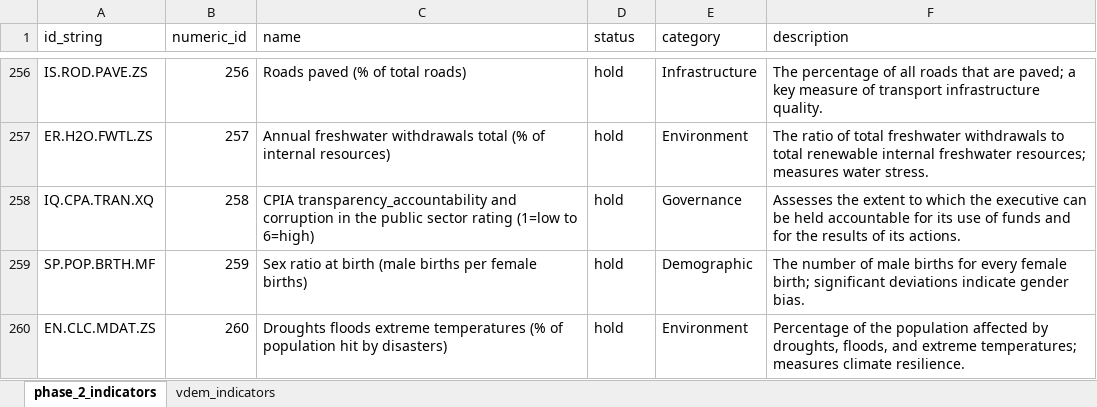
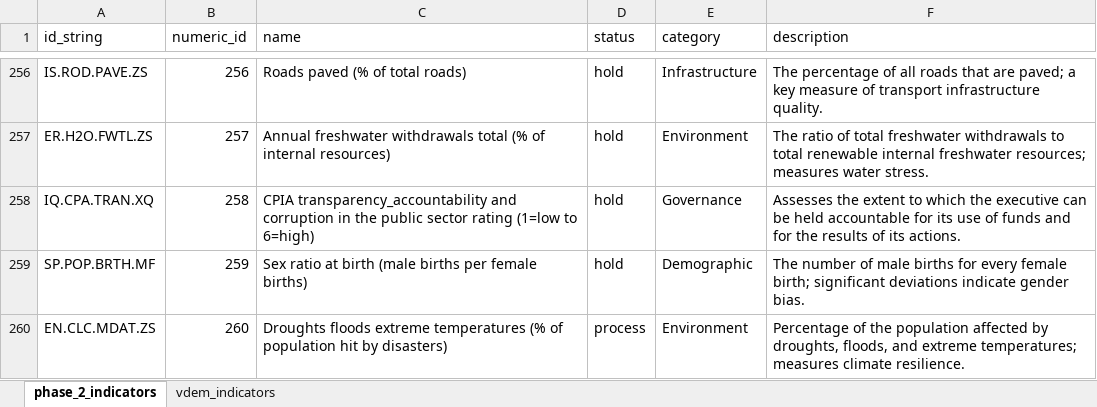
Before and after one commit to AminAlAit/qgi-6.0, an Excel workbook: indicators/control-surface.xlsx, sheet phase_2_indicators, drawn as a sheet; only a part is shown, gaps mark what is left out; values as stored, in another font and other column widths than the file's, no borders; the diff covers the shown part only; the diff names each change by its address in the sheet, - before the commit and + after, or states it on an @@ line.

Commit message:
feat(registries): register the 141 selected indicators (250-run) (#67)
134 new indicators added as 'vetted' (V-Dem 45 -> VDEM_EXT, new-WB 19 -> WB_EXT,
FAOSTAT 8, UCDP 16, OWID 15, IDMC 10, UNHCR 9, ILOSTAT 8, UNDP 4); 7 existing
held-WB picks flipped hold->process in control-surface.xlsx. Selected by an
8-persona QGI panel from a 1,725 reachable CC-BY pool. validate_registry clean
(176 entries); 185 qgi-data tests pass.

```diff
--- a/indicators/control-surface.xlsx (sheet phase_2_indicators)
+++ b/indicators/control-surface.xlsx (sheet phase_2_indicators)
-D260 (status): hold
+D260 (status): process
```
Also changed, not shown: 6 edited cells elsewhere in this sheet, 1 other file.
